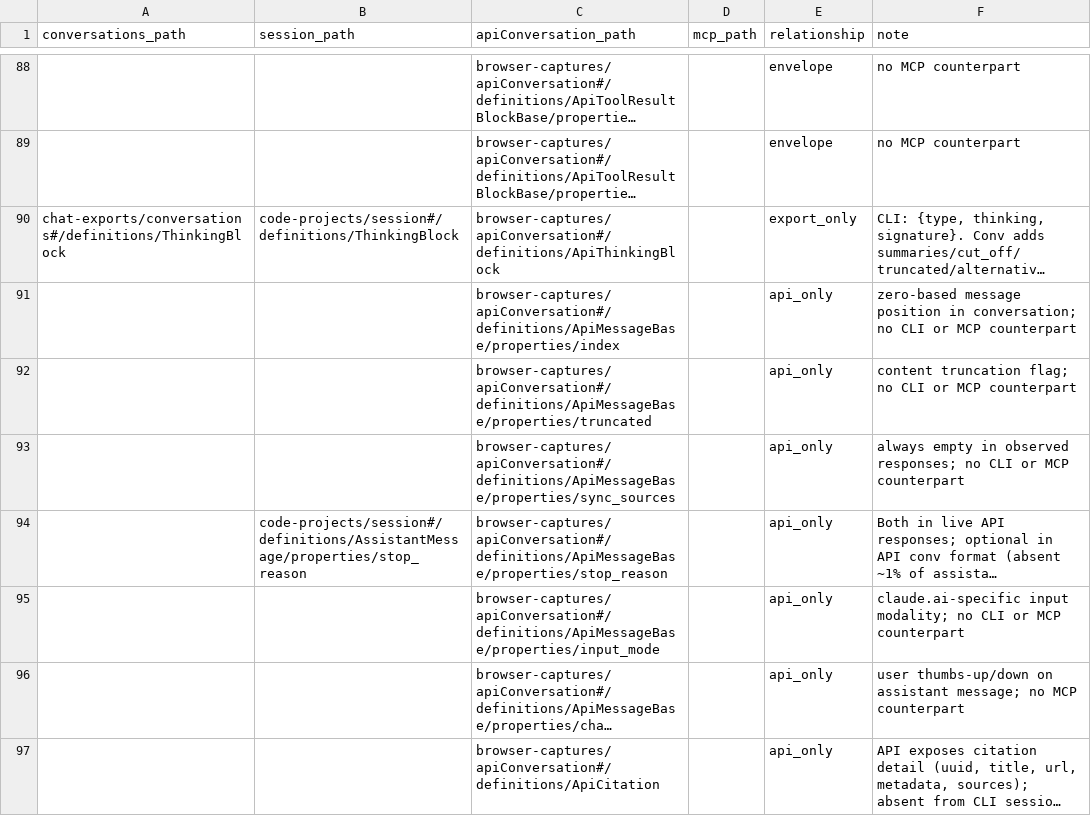
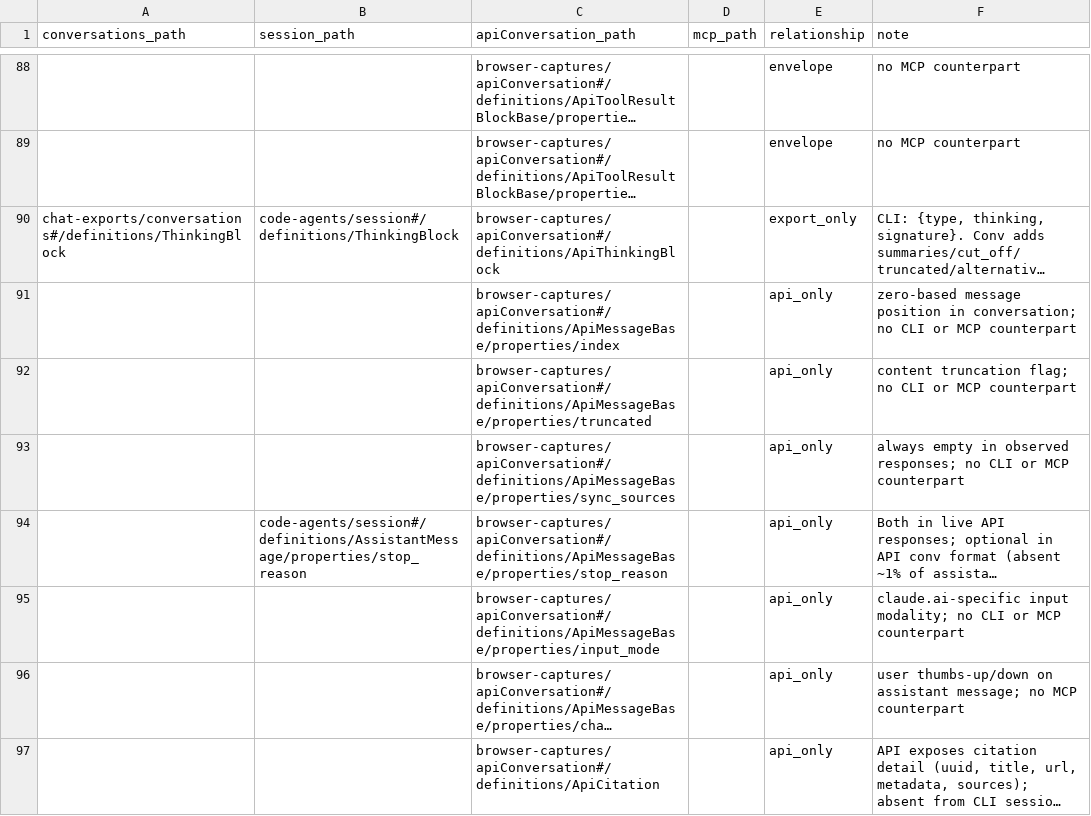
Before and after one commit to rpus/corpus-yoga, a CSV file: rsc/schema/model_join.csv, drawn as a sheet; only a part is shown, gaps mark what is left out; long unchanged cells end in …; the diff covers the shown part only; the diff names each change by its address in the sheet, - before the commit and + after, or states it on an @@ line.

```diff
--- a/rsc/schema/model_join.csv
+++ b/rsc/schema/model_join.csv
-B90 (session_path): code-projects/session#/definitions/ThinkingBlock
+B90 (session_path): code-agents/session#/definitions/ThinkingBlock
-B94 (session_path): code-projects/session#/definitions/AssistantMessage/properties/stop_reason
+B94 (session_path): code-agents/session#/definitions/AssistantMessage/properties/stop_reason
```
Also changed, not shown: 5 added rows and 48 edited cells elsewhere in this file, rsc/cli/commands.csv, rsc/machines/_base.csv, 42 other files.
